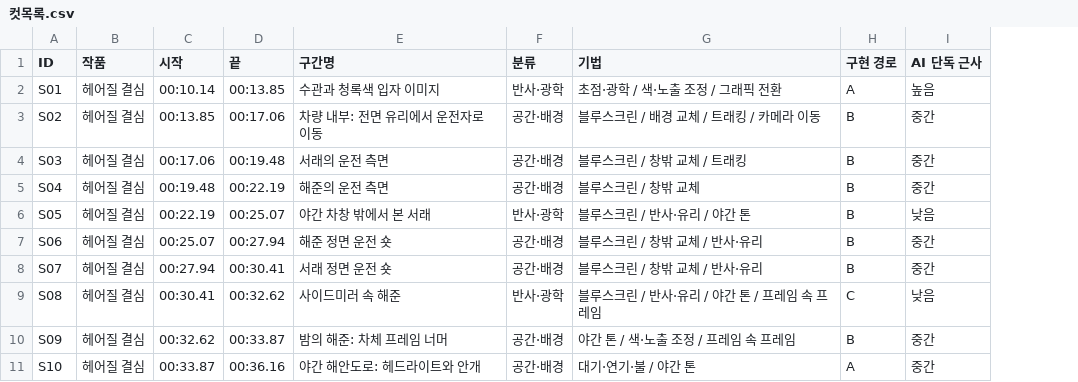
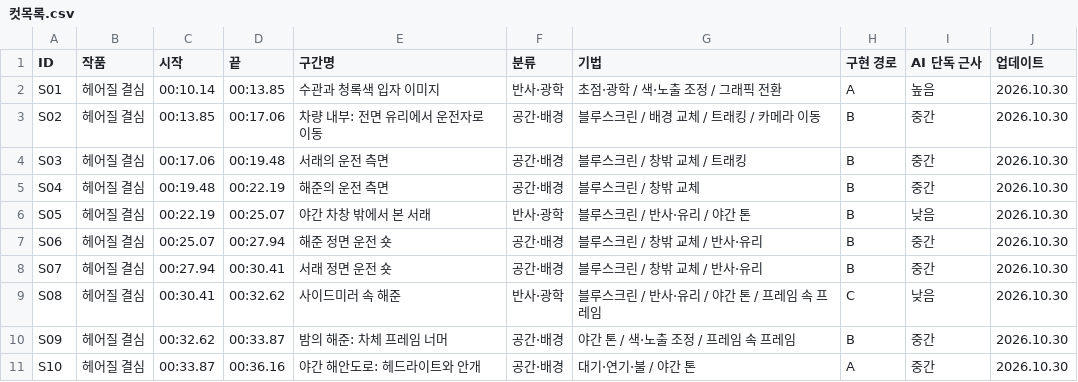
Before and after one commit to meandfree23/vfx-notes, a CSV file: dist/data/컷목록.csv, drawn as a sheet; only a part is shown; the diff names each change by its address in the sheet, - before the commit and + after, or states it on an @@ line.

```diff
--- a/dist/data/컷목록.csv
+++ b/dist/data/컷목록.csv
+column J (업데이트), rows 2-11: all 2026.10.30
```
Also changed, not shown: dist/data/1923-s2-clips.csv, dist/data/banshees-of-inisherin-clips.csv, 55 other files.
